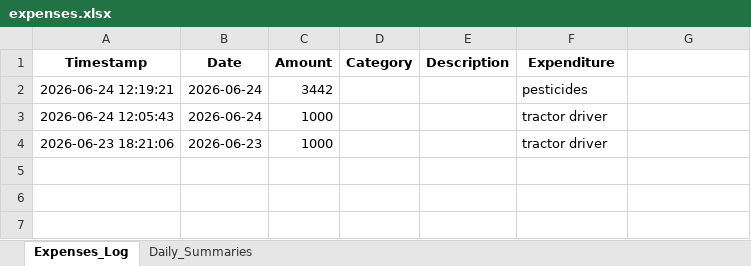
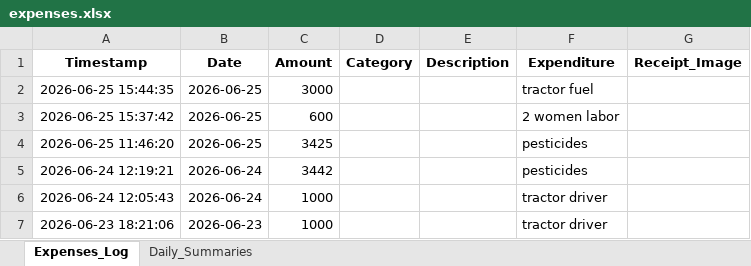
Before and after one commit to mylukhanush/farm_expences, an Excel workbook: expenses.xlsx, sheet Expenses_Log, drawn as a sheet; values as stored, in another font and other column widths than the file's, no borders; the diff names each change by its address in the sheet, - before the commit and + after, or states it on an @@ line.

```diff
--- a/expenses.xlsx (sheet Expenses_Log)
+++ b/expenses.xlsx (sheet Expenses_Log)
-G1: (empty)
+G1: Receipt_Image
+row 2: 2026-06-25 15:44:35 | 2026-06-25 | 3000 |  |  | tractor fuel
+row 3: 2026-06-25 15:37:42 | 2026-06-25 | 600 |  |  | 2 women labor
+row 4: 2026-06-25 11:46:20 | 2026-06-25 | 3425 |  |  | pesticides
```
Also changed, not shown: sheet Daily_Summaries, 2 other files.
